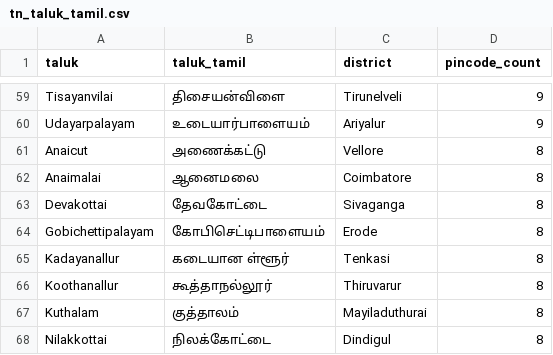
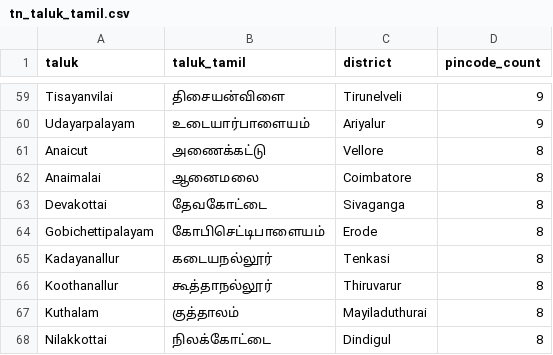
Before and after one commit to royalatr1973/urimai, a CSV file: data/tn_taluk_tamil.csv, drawn as a sheet; only a part is shown, gaps mark what is left out.

```diff
--- a/data/tn_taluk_tamil.csv
+++ b/data/tn_taluk_tamil.csv
@@ -64,3 +64,3 @@ Devakottai,தேவகோட்டை,Sivaganga,8
 Gobichettipalayam,கோபிசெட்டிபாளையம்,Erode,8
-Kadayanallur,கடையான ள்ளூர்,Tenkasi,8
+Kadayanallur,கடையநல்லூர்,Tenkasi,8
 Koothanallur,கூத்தாநல்லூர்,Thiruvarur,8
```
Also changed, not shown: 1 other file.
